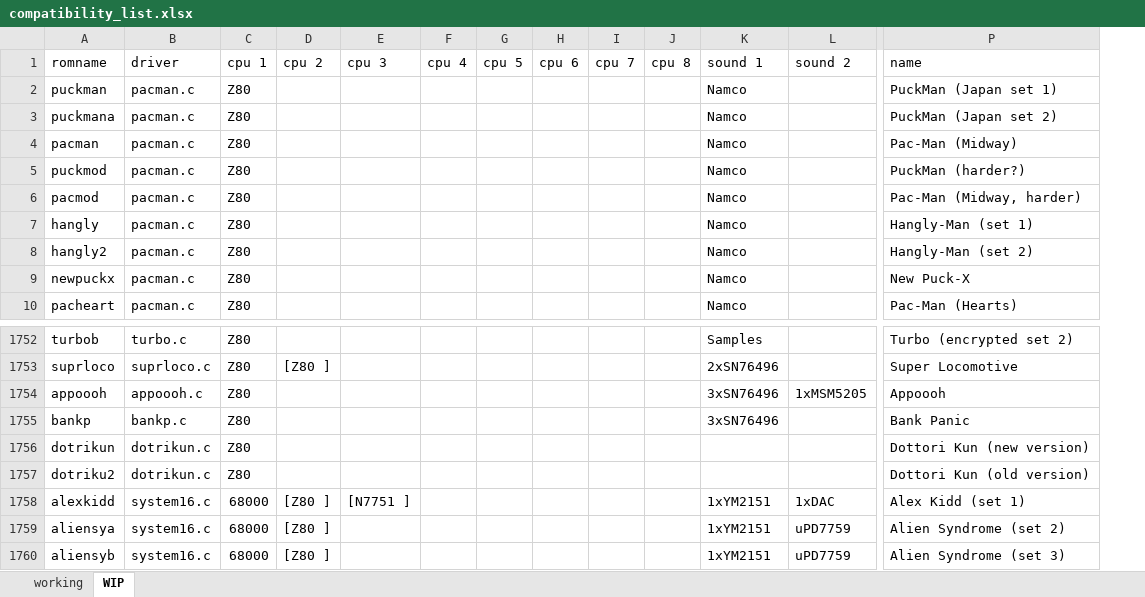
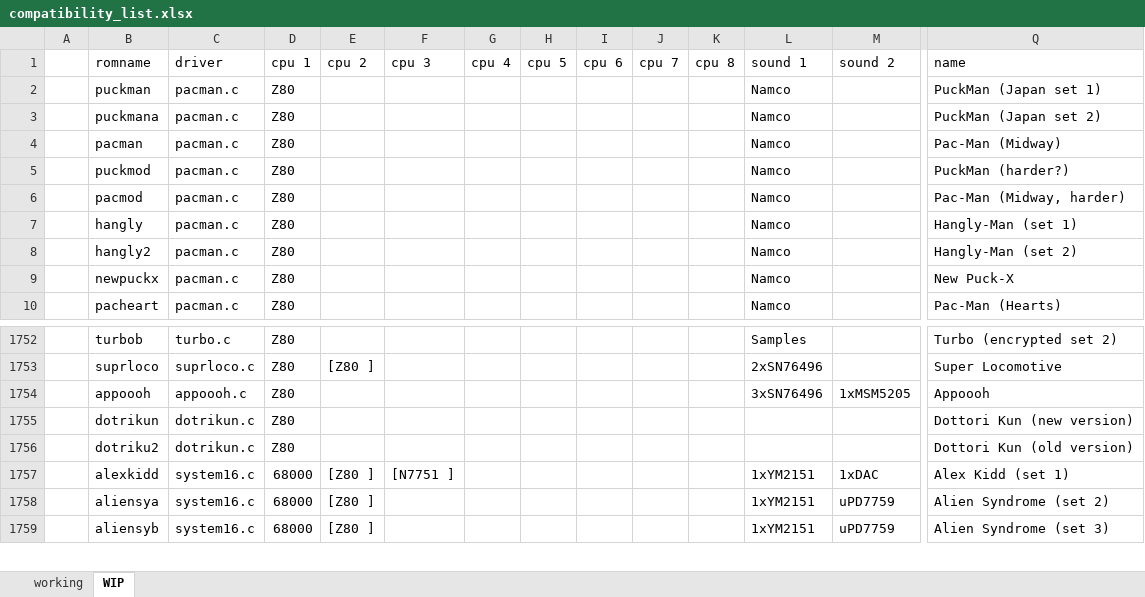
Before and after one commit to javaemus/arcadeflex056, an Excel workbook: compatibility_list.xlsx, sheet WIP, drawn as a sheet; only a part is shown, gaps mark what is left out; values as stored, in another font and other column widths than the file's, no borders; removed rows and columns are numbered as before the commit, all else as after; rows hold the shown columns only; the diff names each change by its address in the sheet, - before the commit and + after, or states it on an @@ line.

```diff
--- a/compatibility_list.xlsx (sheet WIP)
+++ b/compatibility_list.xlsx (sheet WIP)
+column A, empty
-row 1755: bankp | bankp.c | Z80 |  |  |  |  |  |  |  | 3xSN76496 |  | Bank Panic
```
Also changed, not shown: sheet working, 8 other files.
